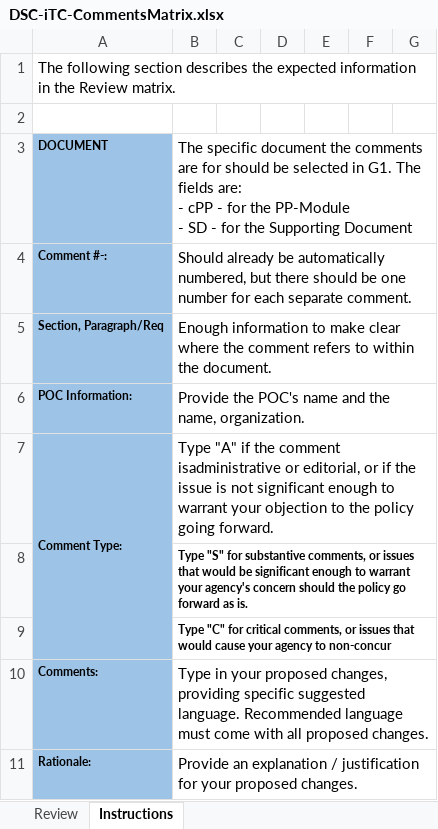
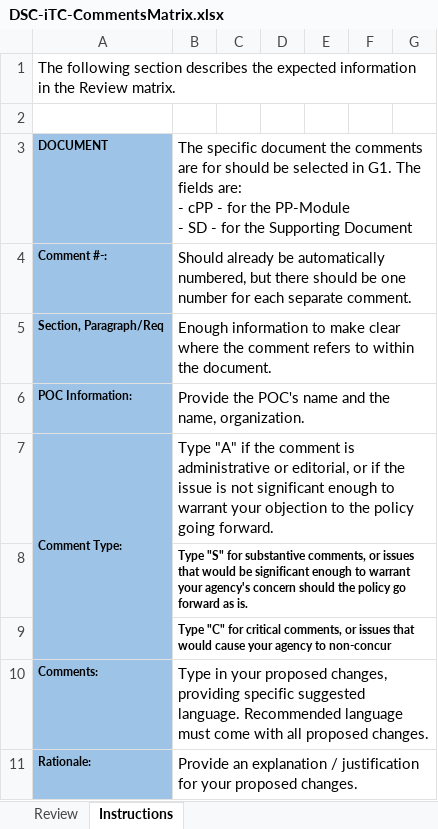
Before and after one commit to DSC-iTC/DSC-iTC.github.io, an Excel workbook: comment/DSC-iTC-CommentsMatrix.xlsx, sheet Instructions, drawn as a sheet; values as stored, in another font and other column widths than the file's, no borders; table styles not drawn; the diff names each change by its address in the sheet, - before the commit and + after, or states it on an @@ line.

```diff
--- a/comment/DSC-iTC-CommentsMatrix.xlsx (sheet Instructions)
+++ b/comment/DSC-iTC-CommentsMatrix.xlsx (sheet Instructions)
-B7: …the comment isadministrative or editorial,…
+B7: …the comment is administrative or editorial,…
```
Also changed, not shown: 8 other files.
